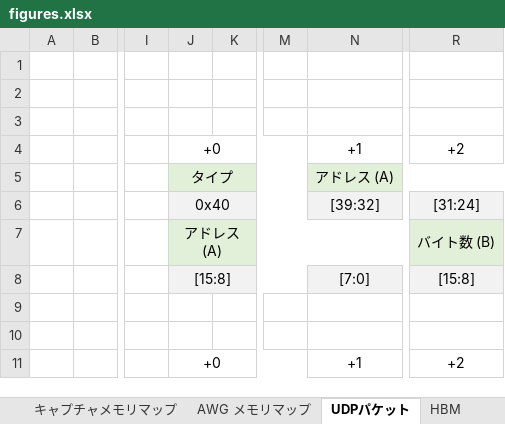
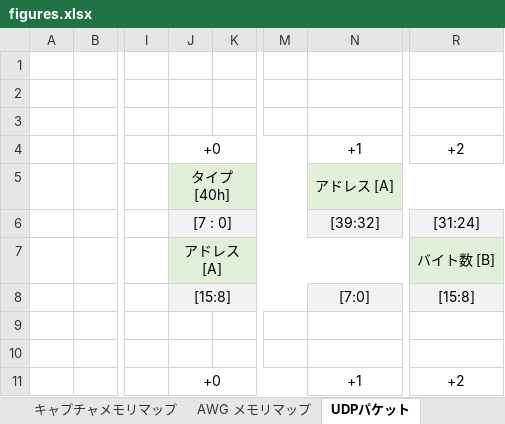
Before and after one commit to e-trees/e7awg_sw, an Excel workbook: manuals/figures/figures.xlsx, sheet UDPパケット, drawn as a sheet; only a part is shown, gaps mark what is left out; values as stored, in another font and other column widths than the file's, no borders; the diff covers the shown part only; the diff names each change by its address in the sheet, - before the commit and + after, or states it on an @@ line.

```diff
--- a/manuals/figures/figures.xlsx (sheet UDPパケット)
+++ b/manuals/figures/figures.xlsx (sheet UDPパケット)
-J5: タイプ
+J5: タイプ [40h]
-N5: アドレス (A)
+N5: アドレス [A]
-J6: 0x40
+J6: [7 : 0]
-J7: アドレス (A)
+J7: アドレス [A]
-R7: バイト数 (B)
+R7: バイト数 [B]
```
Also changed, not shown: 42 edited cells elsewhere in this sheet, other sheet tabs, charts or pictures, 13 other files.
